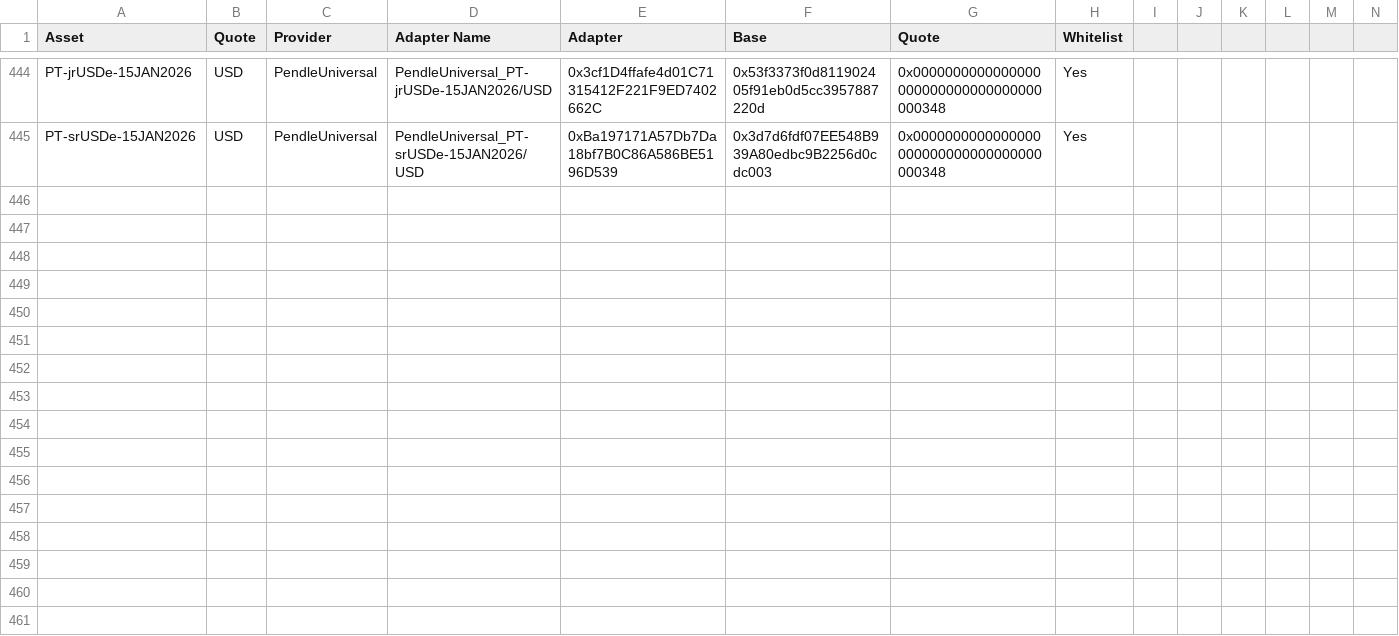
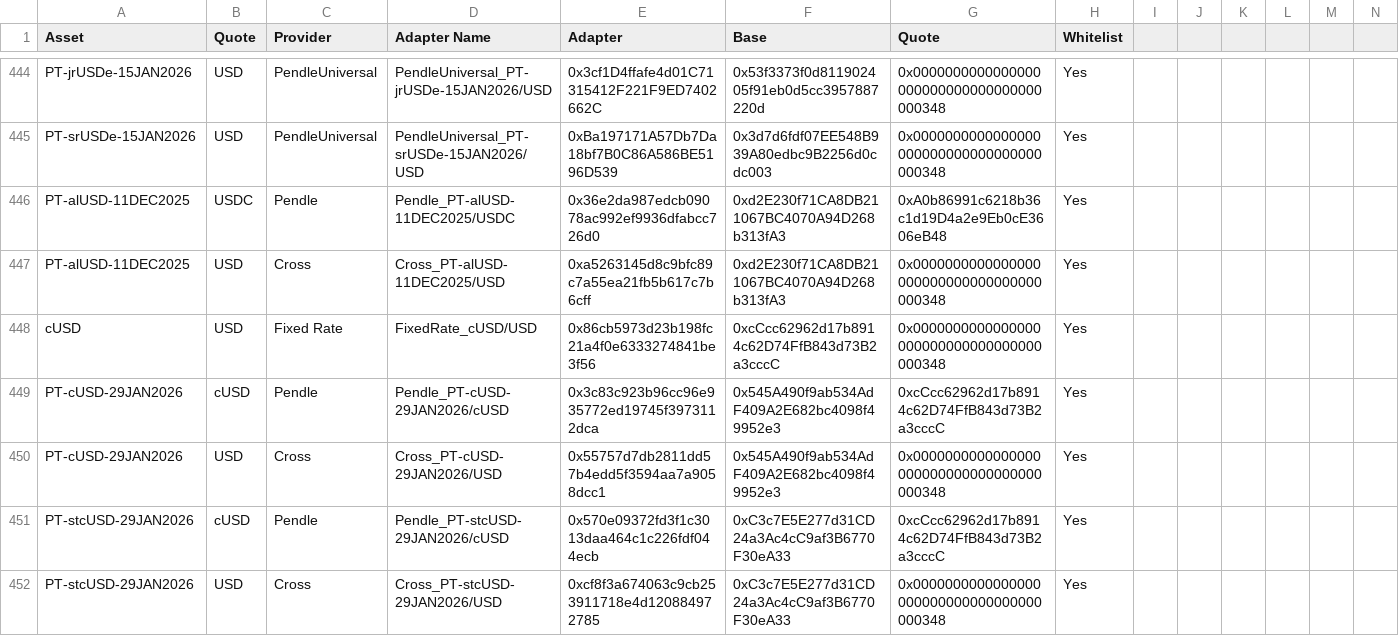
Before and after one commit to euler-xyz/euler-interfaces, a CSV file: addresses/1/OracleAdaptersAddresses.csv, drawn as a sheet; only a part is shown, gaps mark what is left out; rows hold the shown columns only; the diff names each change by its address in the sheet, - before the commit and + after, or states it on an @@ line.

Commit message:
feat: new adapters

```diff
--- a/addresses/1/OracleAdaptersAddresses.csv
+++ b/addresses/1/OracleAdaptersAddresses.csv
+row 446: PT-alUSD-11DEC2025 | USDC | Pendle | Pendle_PT-alUSD-11DEC2025/USDC | 0x36e2da987edcb09078ac992ef9936dfabcc726d0 | 0xd2E230f71CA8DB211067BC4070A94D268b313fA3 | 0xA0b86991c6218b36c1d19D4a2e9Eb0cE3606eB48 | Yes
+row 447: PT-alUSD-11DEC2025 | USD | Cross | Cross_PT-alUSD-11DEC2025/USD | 0xa5263145d8c9bfc89c7a55ea21fb5b617c7b6cff | 0xd2E230f71CA8DB211067BC4070A94D268b313fA3 | 0x0000000000000000000000000000000000000348 | Yes
+row 448: cUSD | USD | Fixed Rate | FixedRate_cUSD/USD | 0x86cb5973d23b198fc21a4f0e6333274841be3f56 | 0xcCcc62962d17b8914c62D74FfB843d73B2a3cccC | 0x0000000000000000000000000000000000000348 | Yes
+row 449: PT-cUSD-29JAN2026 | cUSD | Pendle | Pendle_PT-cUSD-29JAN2026/cUSD | 0x3c83c923b96cc96e935772ed19745f3973112dca | 0x545A490f9ab534AdF409A2E682bc4098f49952e3 | 0xcCcc62962d17b8914c62D74FfB843d73B2a3cccC | Yes
+row 450: PT-cUSD-29JAN2026 | USD | Cross | Cross_PT-cUSD-29JAN2026/USD | 0x55757d7db2811dd57b4edd5f3594aa7a9058dcc1 | 0x545A490f9ab534AdF409A2E682bc4098f49952e3 | 0x0000000000000000000000000000000000000348 | Yes
+row 451: PT-stcUSD-29JAN2026 | cUSD | Pendle | Pendle_PT-stcUSD-29JAN2026/cUSD | 0x570e09372fd3f1c3013daa464c1c226fdf044ecb | 0xC3c7E5E277d31CD24a3Ac4cC9af3B6770F30eA33 | 0xcCcc62962d17b8914c62D74FfB843d73B2a3cccC | Yes
+row 452: PT-stcUSD-29JAN2026 | USD | Cross | Cross_PT-stcUSD-29JAN2026/USD | 0xcf8f3a674063c9cb253911718e4d120884972785 | 0xC3c7E5E277d31CD24a3Ac4cC9af3B6770F30eA33 | 0x0000000000000000000000000000000000000348 | Yes
```
